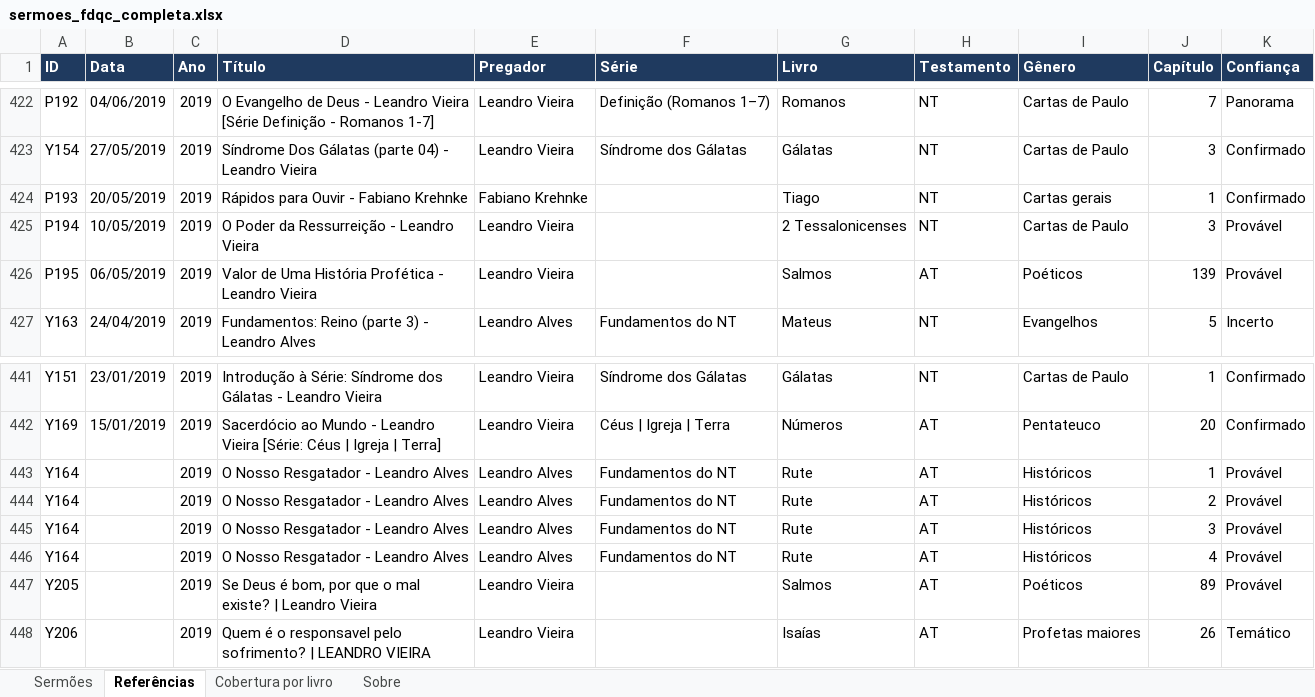
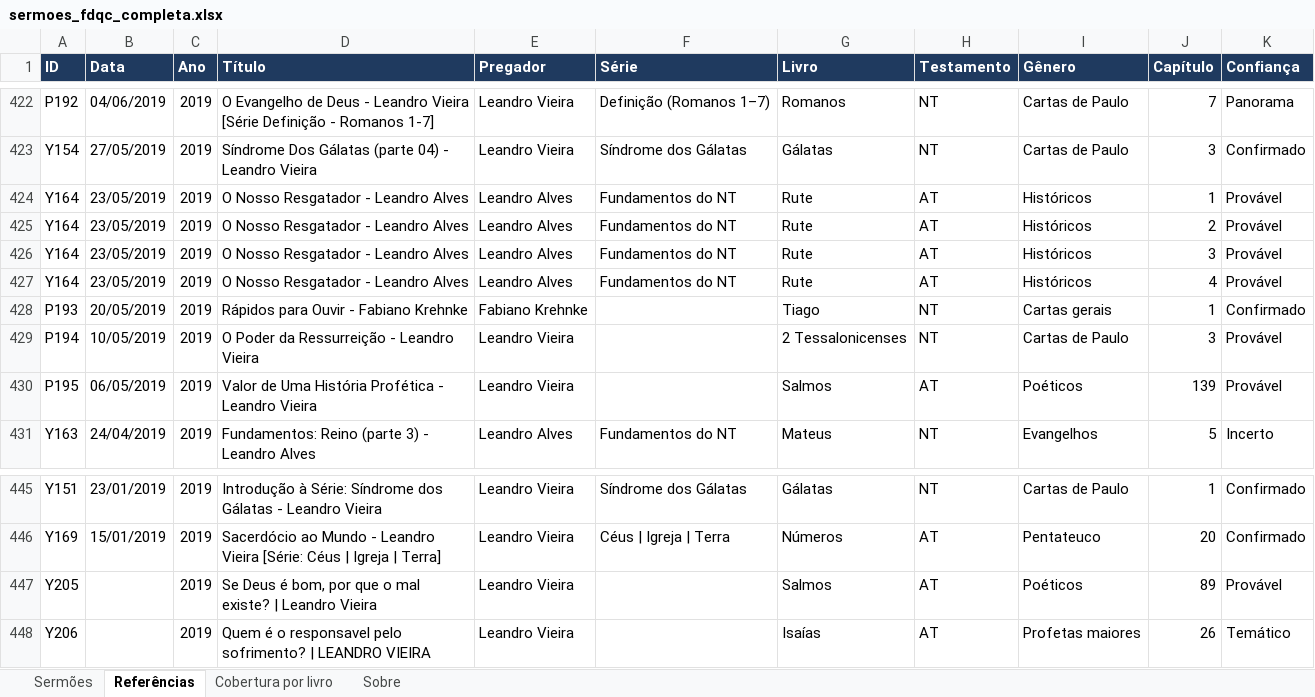
Before and after one commit to os267/teste, an Excel workbook: sermoes/sermoes_fdqc_completa.xlsx, sheet Referências, drawn as a sheet; only a part is shown, gaps mark what is left out; values as stored, in another font and other column widths than the file's, no borders; removed rows and columns are numbered as before the commit, all else as after; the diff names each change by its address in the sheet, - before the commit and + after, or states it on an @@ line.

```diff
--- a/sermoes/sermoes_fdqc_completa.xlsx (sheet Referências)
+++ b/sermoes/sermoes_fdqc_completa.xlsx (sheet Referências)
+row 424: Y164 | 23/05/2019 | 2019 | O Nosso Resgatador - Leandro Alves | Leandro Alves | Fundamentos do NT | Rute | AT | Históricos | 1 | Provável
+row 425: Y164 | 23/05/2019 | 2019 | O Nosso Resgatador - Leandro Alves | Leandro Alves | Fundamentos do NT | Rute | AT | Históricos | 2 | Provável
+row 426: Y164 | 23/05/2019 | 2019 | O Nosso Resgatador - Leandro Alves | Leandro Alves | Fundamentos do NT | Rute | AT | Históricos | 3 | Provável
+row 427: Y164 | 23/05/2019 | 2019 | O Nosso Resgatador - Leandro Alves | Leandro Alves | Fundamentos do NT | Rute | AT | Históricos | 4 | Provável
-row 443: Y164 |  | 2019 | O Nosso Resgatador - Leandro Alves | Leandro Alves | Fundamentos do NT | Rute | AT | Históricos | 1 | Provável
-row 444: Y164 |  | 2019 | O Nosso Resgatador - Leandro Alves | Leandro Alves | Fundamentos do NT | Rute | AT | Históricos | 2 | Provável
-row 445: Y164 |  | 2019 | O Nosso Resgatador - Leandro Alves | Leandro Alves | Fundamentos do NT | Rute | AT | Históricos | 3 | Provável
-row 446: Y164 |  | 2019 | O Nosso Resgatador - Leandro Alves | Leandro Alves | Fundamentos do NT | Rute | AT | Históricos | 4 | Provável
```
Also changed, not shown: sheet Sermões, 5 other files.
